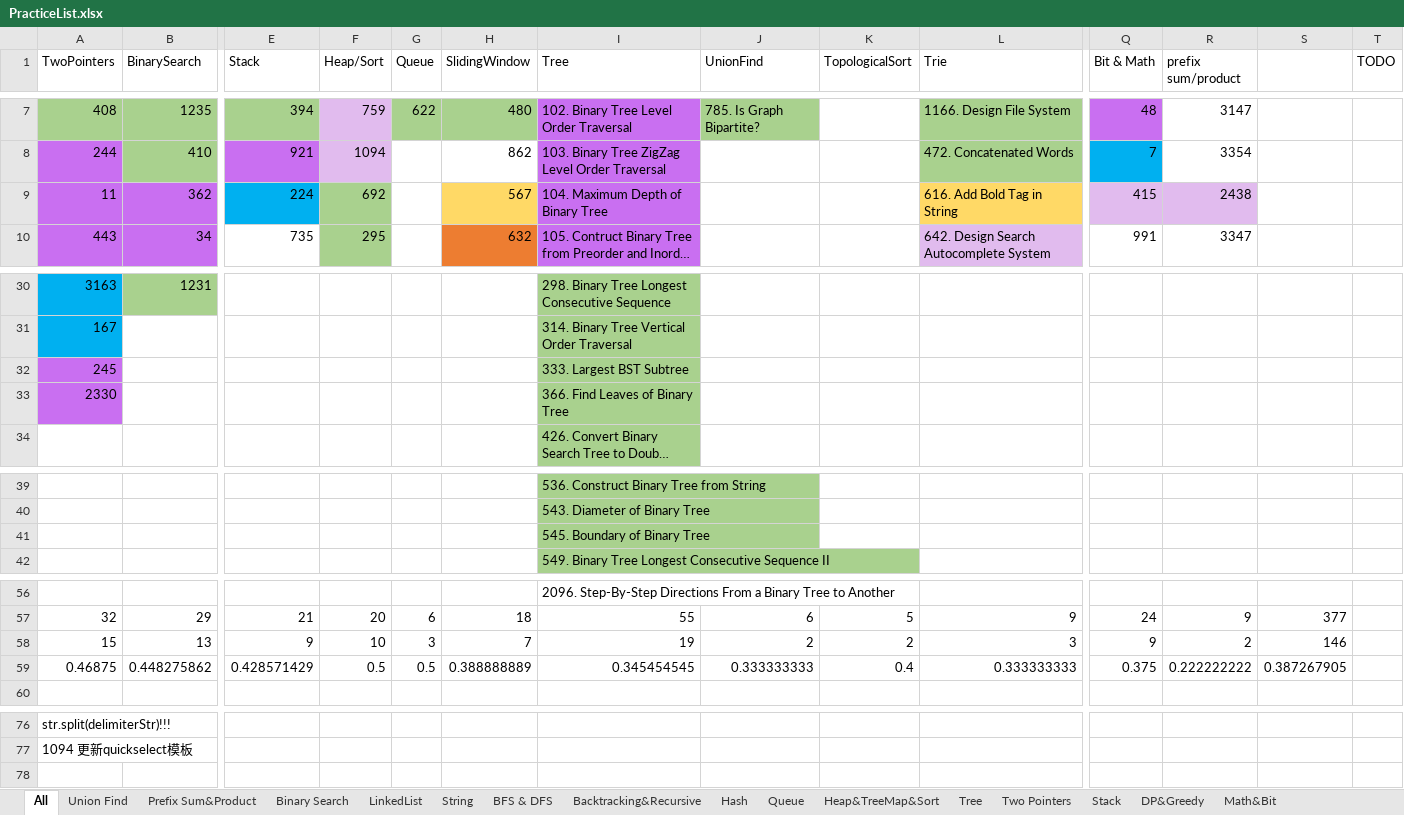
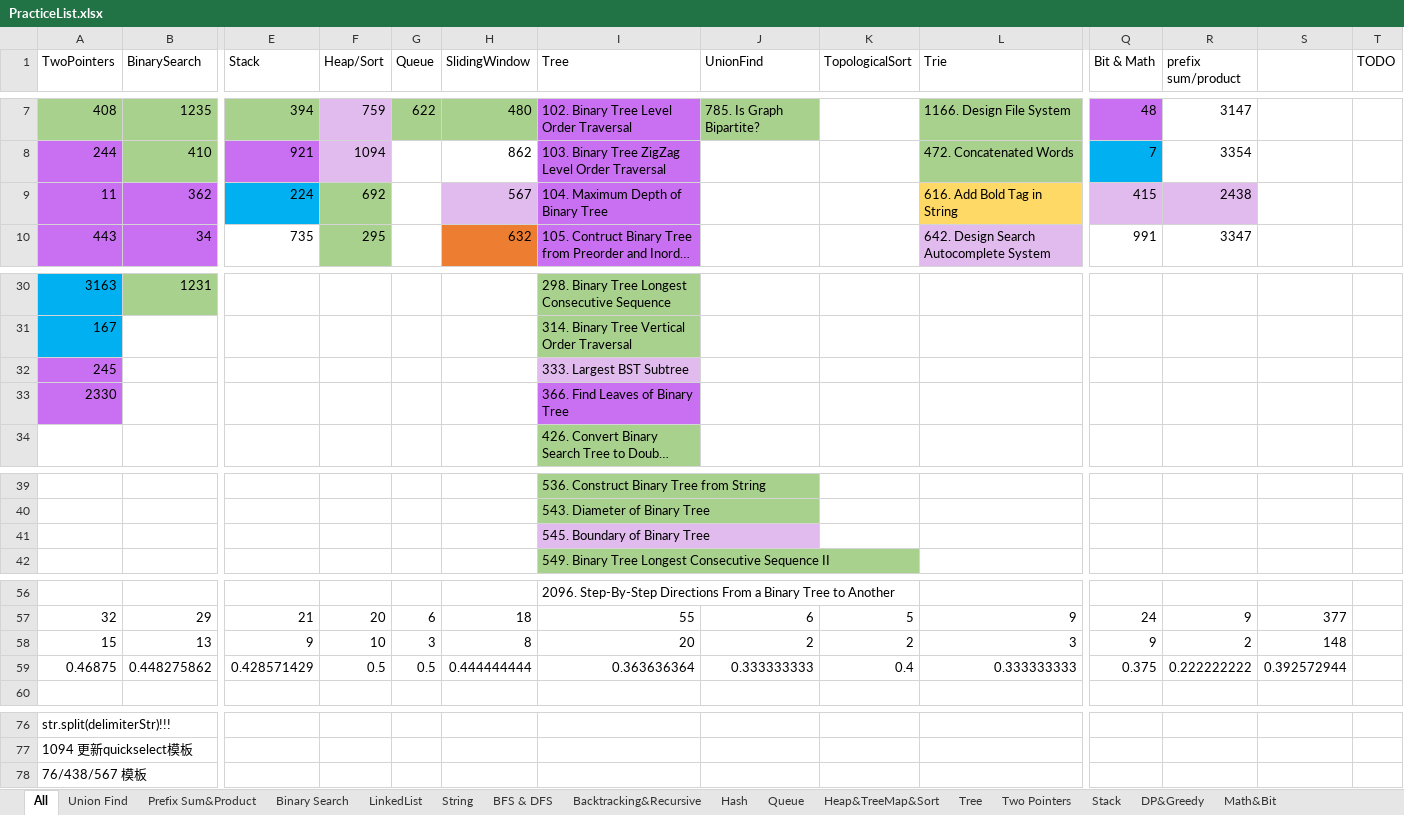
Before and after one commit to LiXieLabs/codingpractice, an Excel workbook: PracticeList.xlsx, sheet All, drawn as a sheet; only a part is shown, gaps mark what is left out; long unchanged cells end in …; values as stored, in another font and other column widths than the file's, no borders; rows hold the shown columns only; the diff names each change by its address in the sheet, - before the commit and + after, or states it on an @@ line.

```diff
--- a/PracticeList.xlsx (sheet All)
+++ b/PracticeList.xlsx (sheet All)
-H9 fill: #FFD966
+H9 fill: #E1BBEE
-I32 fill: #A9D18E
+I32 fill: #E1BBEE
-I33 fill: #A9D18E
+I33 fill: #C96FF1
-I41 fill: #A9D18E
+I41 fill: #E1BBEE
-H58 (SlidingWindow): 7
+H58 (SlidingWindow): 8
-I58 (Tree): 19
+I58 (Tree): 20
-S58: 146
+S58: 148
-H59 (SlidingWindow): 0.388888889
+H59 (SlidingWindow): 0.444444444
-I59 (Tree): 0.345454545
+I59 (Tree): 0.363636364
-S59: 0.387267905
+S59: 0.392572944
+row 78: 76/438/567 模板
```
Also changed, not shown: 7 other files.
